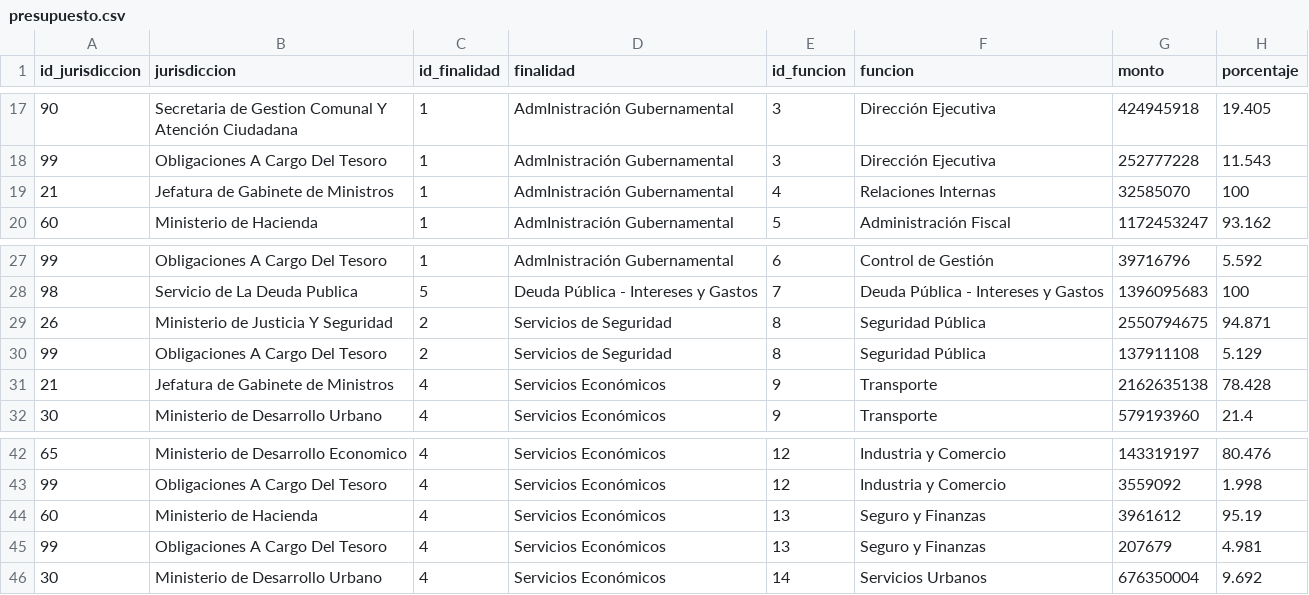
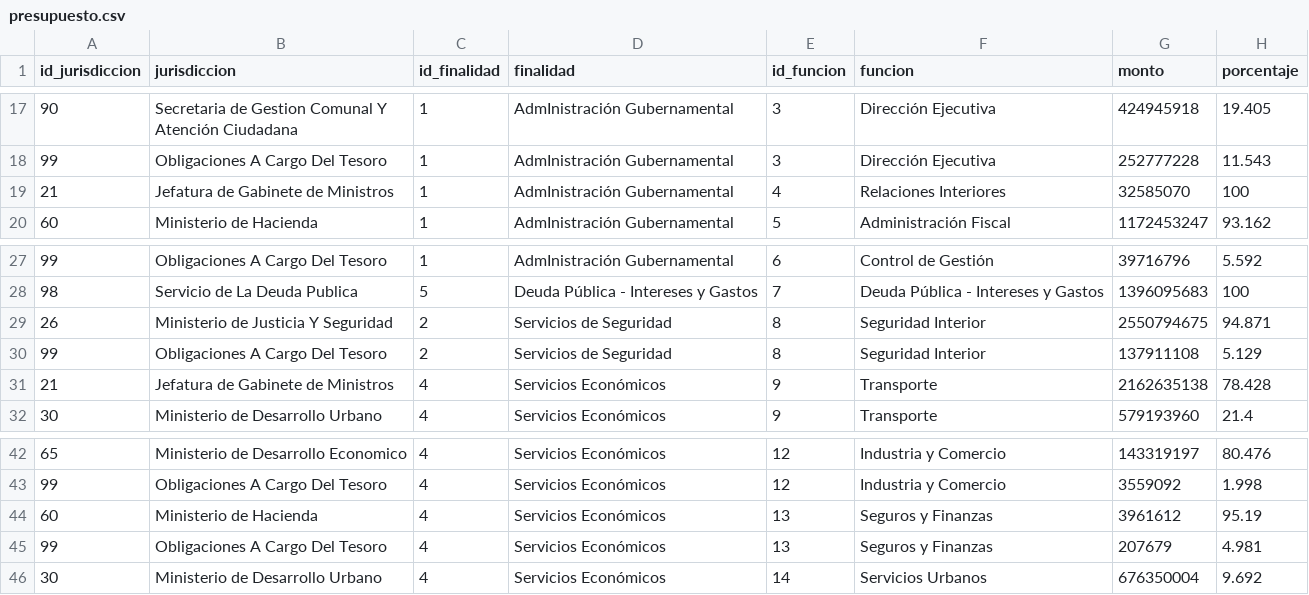
Before and after one commit to gcba/presupuesto-gcba, a CSV file: data/presupuesto.csv, drawn as a sheet; only a part is shown, gaps mark what is left out.

```diff
--- a/data/presupuesto.csv
+++ b/data/presupuesto.csv
@@ -18,3 +18,3 @@
 99,Obligaciones A Cargo Del Tesoro,1,AdmInistración Gubernamental,3,Dirección Ejecutiva,252777228,11.543
-21,Jefatura de Gabinete de Ministros,1,AdmInistración Gubernamental,4,Relaciones Internas,32585070,100
+21,Jefatura de Gabinete de Ministros,1,AdmInistración Gubernamental,4,Relaciones Interiores,32585070,100
 60,Ministerio de Hacienda,1,AdmInistración Gubernamental,5,Administración Fiscal,1172453247,93.162
@@ -28,4 +28,4 @@
 98,Servicio de La Deuda Publica,5,Deuda Pública - Intereses y Gastos,7,Deuda Pública - Intereses y Gastos,1396095683,100
-26,Ministerio de Justicia Y Seguridad,2,Servicios de Seguridad,8,Seguridad Pública,2550794675,94.871
-99,Obligaciones A Cargo Del Tesoro,2,Servicios de Seguridad,8,Seguridad Pública,137911108,5.129
+26,Ministerio de Justicia Y Seguridad,2,Servicios de Seguridad,8,Seguridad Interior,2550794675,94.871
+99,Obligaciones A Cargo Del Tesoro,2,Servicios de Seguridad,8,Seguridad Interior,137911108,5.129
 21,Jefatura de Gabinete de Ministros,4,Servicios Económicos,9,Transporte,2162635138,78.428
@@ -43,4 +43,4 @@
 99,Obligaciones A Cargo Del Tesoro,4,Servicios Económicos,12,Industria y Comercio,3559092,1.998
-60,Ministerio de Hacienda,4,Servicios Económicos,13,Seguro y Finanzas,3961612,95.19
-99,Obligaciones A Cargo Del Tesoro,4,Servicios Económicos,13,Seguro y Finanzas,207679,4.981
+60,Ministerio de Hacienda,4,Servicios Económicos,13,Seguros y Finanzas,3961612,95.19
+99,Obligaciones A Cargo Del Tesoro,4,Servicios Económicos,13,Seguros y Finanzas,207679,4.981
 30,Ministerio de Desarrollo Urbano,4,Servicios Económicos,14,Servicios Urbanos,676350004,9.692
```
Also changed, not shown: 2 other files.
